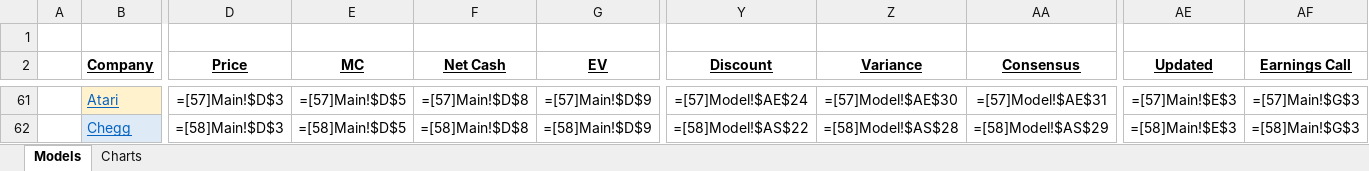
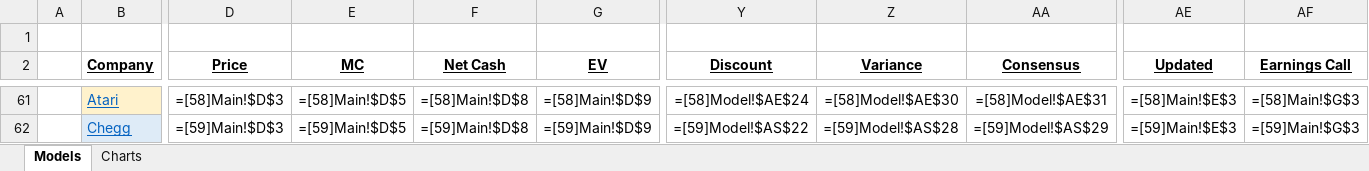
Before and after one commit to antev1/FinanceModels, an Excel workbook: Financial Analysis/Models (Tech).xlsx, sheet Models, drawn as a sheet; only a part is shown, gaps mark what is left out; values as stored, in another font and other column widths than the file's, no borders; formulas are shown in place of their values; the diff covers the shown part only; the diff names each change by its address in the sheet, - before the commit and + after, or states it on an @@ line.

```diff
--- a/Financial Analysis/Models (Tech).xlsx (sheet Models)
+++ b/Financial Analysis/Models (Tech).xlsx (sheet Models)
-D61 (Price): =[57]Main!$D$3
+D61 (Price): =[58]Main!$D$3
-E61 (MC): =[57]Main!$D$5
+E61 (MC): =[58]Main!$D$5
-F61 (Net Cash): =[57]Main!$D$8
+F61 (Net Cash): =[58]Main!$D$8
-G61 (EV): =[57]Main!$D$9
+G61 (EV): =[58]Main!$D$9
-Y61 (Discount): =[57]Model!$AE$24
+Y61 (Discount): =[58]Model!$AE$24
-Z61 (Variance): =[57]Model!$AE$30
+Z61 (Variance): =[58]Model!$AE$30
-AA61 (Consensus): =[57]Model!$AE$31
+AA61 (Consensus): =[58]Model!$AE$31
-AE61 (Updated): =[57]Main!$E$3
+AE61 (Updated): =[58]Main!$E$3
-AF61 (Earnings Call): =[57]Main!$G$3
+AF61 (Earnings Call): =[58]Main!$G$3
-D62 (Price): =[58]Main!$D$3
+D62 (Price): =[59]Main!$D$3
-E62 (MC): =[58]Main!$D$5
+E62 (MC): =[59]Main!$D$5
-F62 (Net Cash): =[58]Main!$D$8
+F62 (Net Cash): =[59]Main!$D$8
-G62 (EV): =[58]Main!$D$9
+G62 (EV): =[59]Main!$D$9
-Y62 (Discount): =[58]Model!$AS$22
+Y62 (Discount): =[59]Model!$AS$22
-Z62 (Variance): =[58]Model!$AS$28
+Z62 (Variance): =[59]Model!$AS$28
-AA62 (Consensus): =[58]Model!$AS$29
+AA62 (Consensus): =[59]Model!$AS$29
-AE62 (Updated): =[58]Main!$E$3
+AE62 (Updated): =[59]Main!$E$3
-AF62 (Earnings Call): =[58]Main!$G$3
+AF62 (Earnings Call): =[59]Main!$G$3
```
Also changed, not shown: 156 edited cells elsewhere in this sheet, Financial Analysis/KTOS.xlsx, Financial Analysis/Models (Defence).xlsx, 9 other files.
